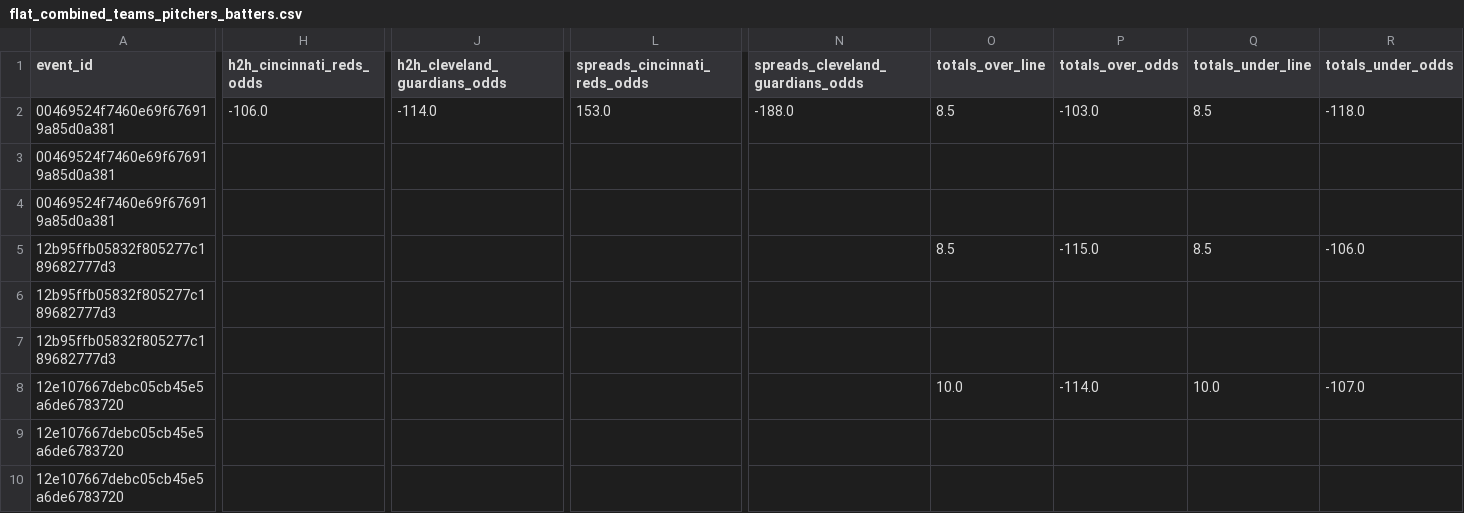
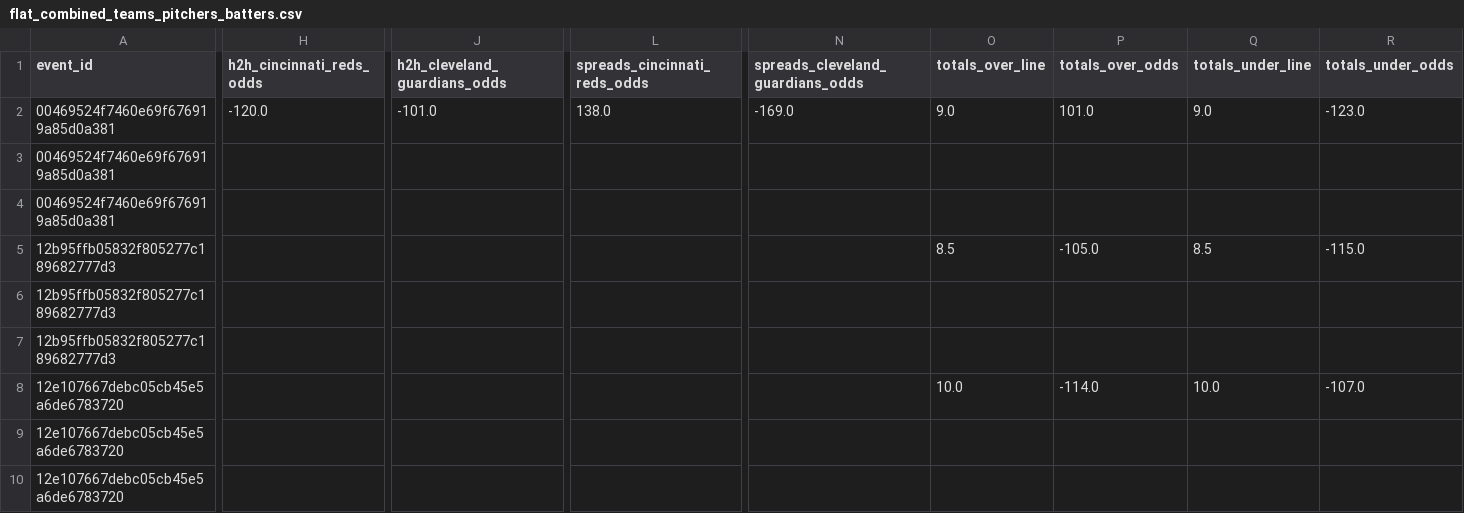
Before and after one commit to radgator13/odds-api-analyze, a CSV file: data/flat_combined_teams_pitchers_batters.csv, drawn as a sheet; only a part is shown, gaps mark what is left out; the diff covers the shown part only; the diff names each change by its address in the sheet, - before the commit and + after, or states it on an @@ line.

```diff
--- a/data/flat_combined_teams_pitchers_batters.csv
+++ b/data/flat_combined_teams_pitchers_batters.csv
-H2 (h2h_cincinnati_reds_odds): -106.0
+H2 (h2h_cincinnati_reds_odds): -120.0
-J2 (h2h_cleveland_guardians_odds): -114.0
+J2 (h2h_cleveland_guardians_odds): -101.0
-L2 (spreads_cincinnati_reds_odds): 153.0
+L2 (spreads_cincinnati_reds_odds): 138.0
-N2 (spreads_cleveland_guardians_odds): -188.0
+N2 (spreads_cleveland_guardians_odds): -169.0
-O2 (totals_over_line): 8.5
+O2 (totals_over_line): 9.0
-P2 (totals_over_odds): -103.0
+P2 (totals_over_odds): 101.0
-Q2 (totals_under_line): 8.5
+Q2 (totals_under_line): 9.0
-R2 (totals_under_odds): -118.0
+R2 (totals_under_odds): -123.0
-P5 (totals_over_odds): -115.0
+P5 (totals_over_odds): -105.0
-R5 (totals_under_odds): -106.0
+R5 (totals_under_odds): -115.0
```
Also changed, not shown: 76 edited cells elsewhere in this file, data/betonline_team_lines.csv, 5 other files.
